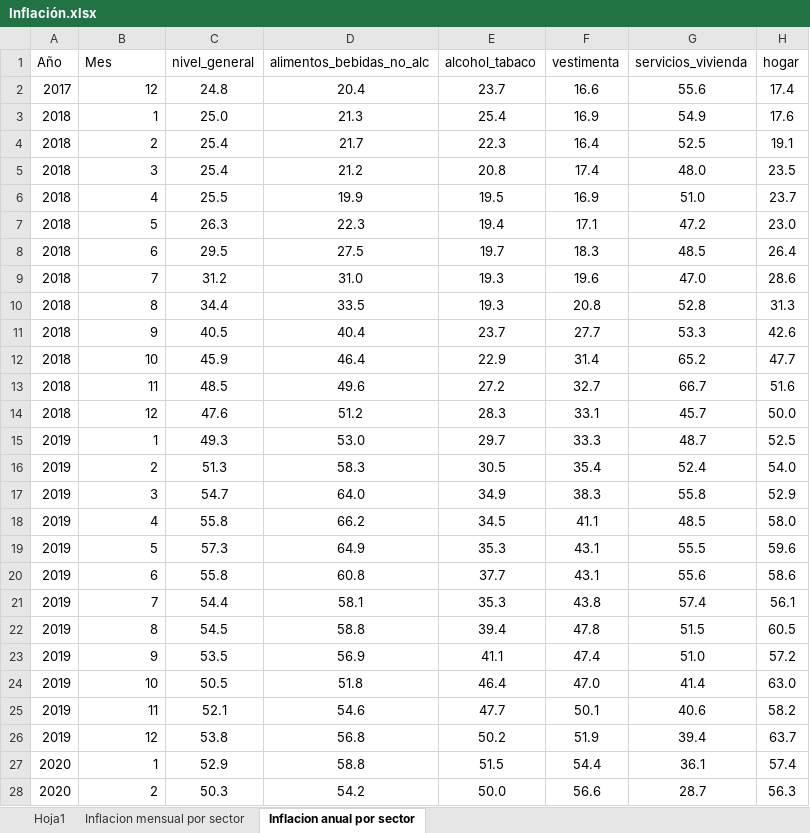
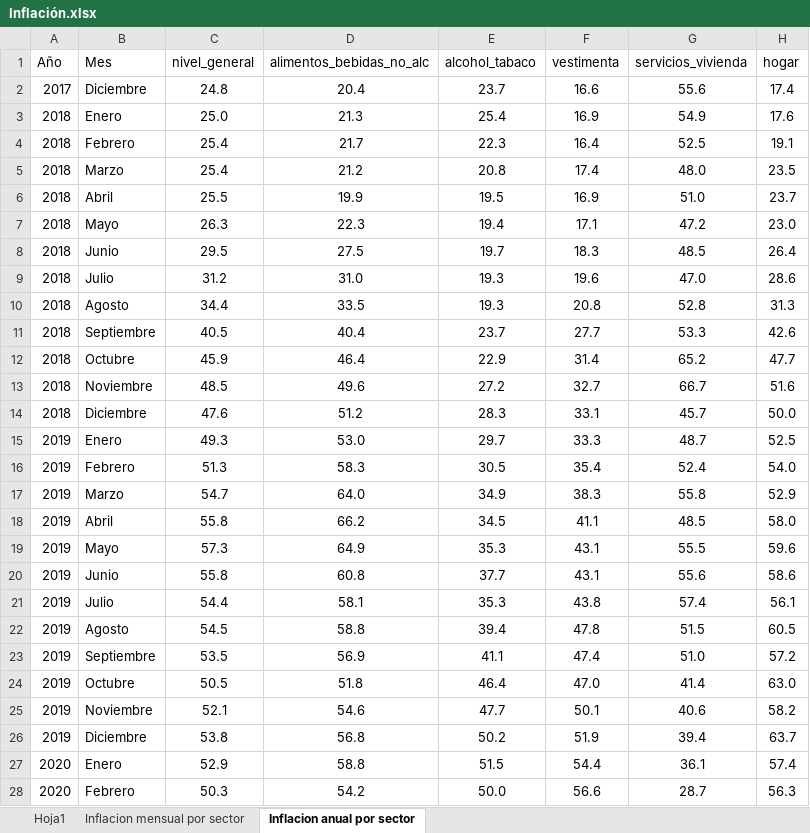
Before and after one commit to jmoralesn2/Tasas_interes_Colombia_Argentina, an Excel workbook: Inflación.xlsx, sheet Inflacion anual por sector, drawn as a sheet; only a part is shown; values as stored, in another font and other column widths than the file's, no borders; table styles not drawn; the diff covers the shown part only; the diff names each change by its address in the sheet, - before the commit and + after, or states it on an @@ line.

```diff
--- a/Inflación.xlsx (sheet Inflacion anual por sector)
+++ b/Inflación.xlsx (sheet Inflacion anual por sector)
-B2 (Mes): 12
+B2 (Mes): Diciembre
-B3 (Mes): 1
+B3 (Mes): Enero
-B4 (Mes): 2
+B4 (Mes): Febrero
-B5 (Mes): 3
+B5 (Mes): Marzo
-B6 (Mes): 4
+B6 (Mes): Abril
-B7 (Mes): 5
+B7 (Mes): Mayo
-B8 (Mes): 6
+B8 (Mes): Junio
-B9 (Mes): 7
+B9 (Mes): Julio
-B10 (Mes): 8
+B10 (Mes): Agosto
-B11 (Mes): 9
+B11 (Mes): Septiembre
-B12 (Mes): 10
+B12 (Mes): Octubre
-B13 (Mes): 11
+B13 (Mes): Noviembre
-B14 (Mes): 12
+B14 (Mes): Diciembre
-B15 (Mes): 1
+B15 (Mes): Enero
-B16 (Mes): 2
+B16 (Mes): Febrero
-B17 (Mes): 3
+B17 (Mes): Marzo
-B18 (Mes): 4
+B18 (Mes): Abril
-B19 (Mes): 5
+B19 (Mes): Mayo
-B20 (Mes): 6
+B20 (Mes): Junio
-B21 (Mes): 7
+B21 (Mes): Julio
-B22 (Mes): 8
+B22 (Mes): Agosto
-B23 (Mes): 9
+B23 (Mes): Septiembre
-B24 (Mes): 10
+B24 (Mes): Octubre
-B25 (Mes): 11
+B25 (Mes): Noviembre
-B26 (Mes): 12
+B26 (Mes): Diciembre
-B27 (Mes): 1
+B27 (Mes): Enero
-B28 (Mes): 2
+B28 (Mes): Febrero
```
Also changed, not shown: 23 edited cells elsewhere in this sheet, sheet Inflacion mensual por sector, 1.2.3.IPC_Por grupo de gasto.xlsx, 2 other files.
